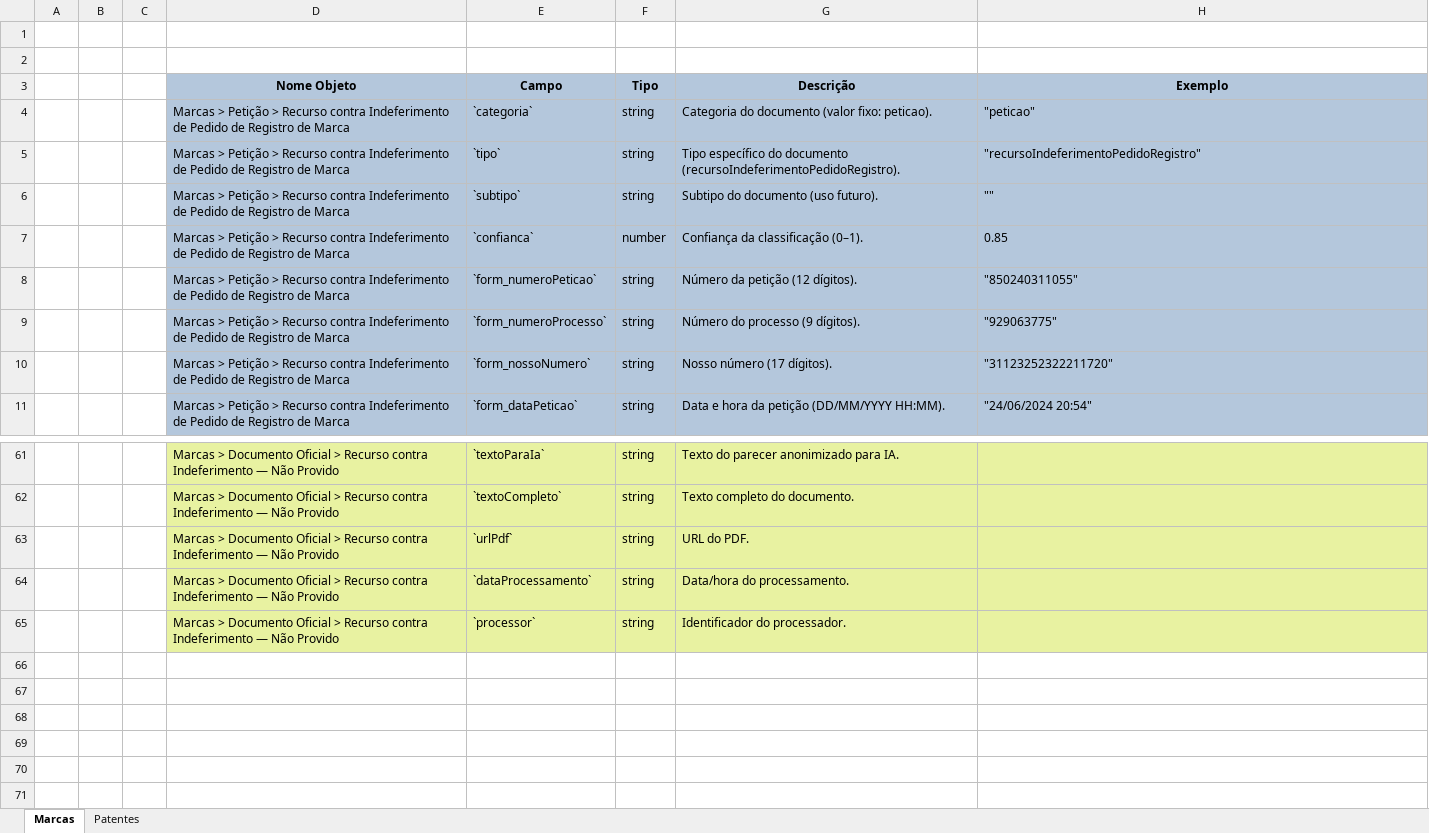
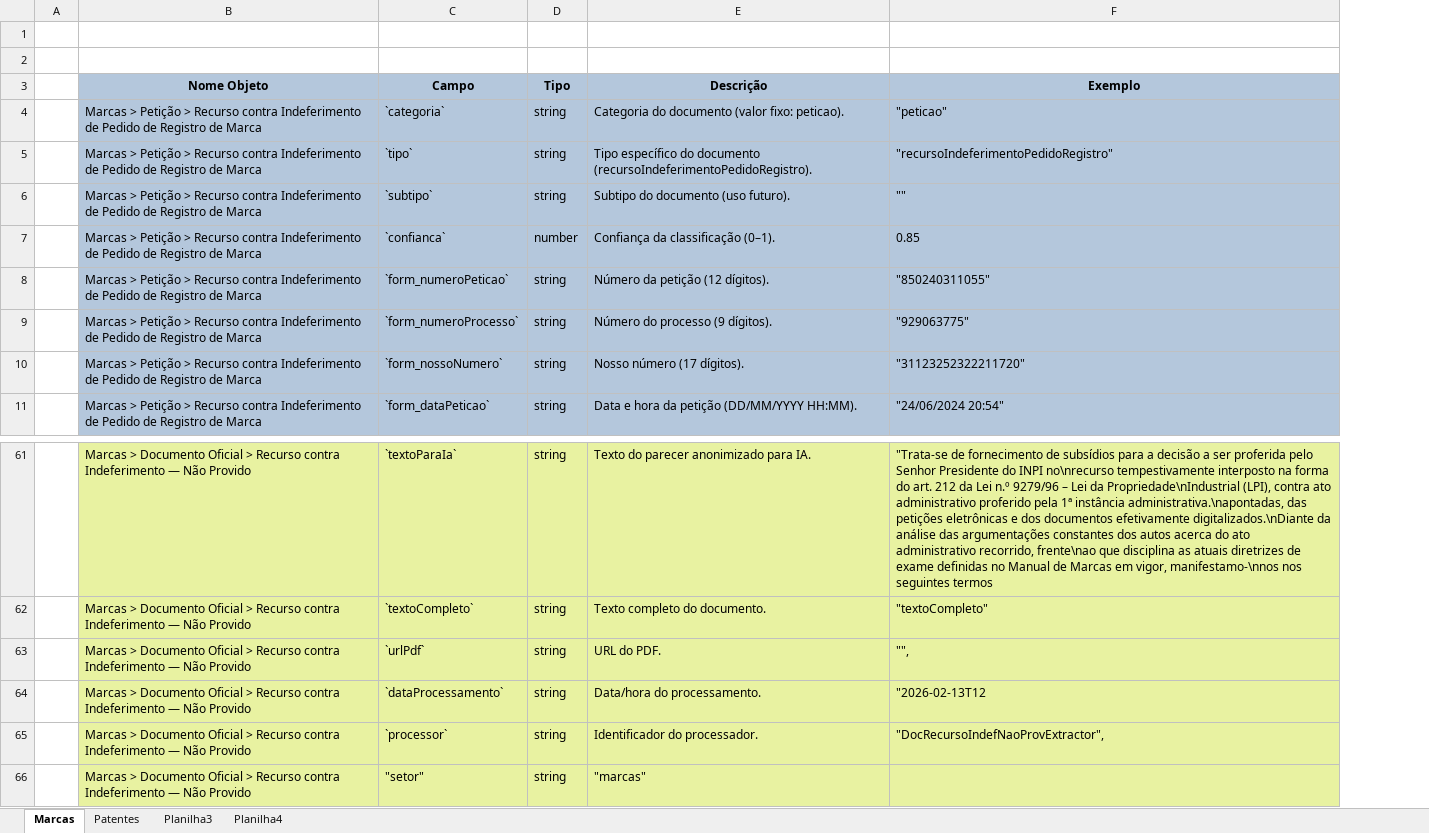
Before and after one commit to ricfred71/MVP_PDF-IA, an Excel workbook: Auxiliar/dicionario de Variáveis.xlsx, sheet Marcas, drawn as a sheet; only a part is shown, gaps mark what is left out; values as stored, in another font and other column widths than the file's, no borders; charts and pictures not drawn; removed rows and columns are numbered as before the commit, all else as after; the diff covers the shown part only; the diff names each change by its address in the sheet, - before the commit and + after, or states it on an @@ line.

Commit message:
feat: anonimização de dados para doc oficial de marcas
'\sectors\marcas\types\doc_recurso-indef--naoProv\doc_extractor.js'

```diff
--- a/Auxiliar/dicionario de Variáveis.xlsx (sheet Marcas)
+++ b/Auxiliar/dicionario de Variáveis.xlsx (sheet Marcas)
+sheet tab: Planilha3
+sheet tab: Planilha4
-column B, empty
-column C, empty
-F61 (Exemplo): (empty)
+F61 (Exemplo): "Trata-se de fornecimento de subsídios para a decisão a ser proferida pelo Senhor Presidente do INPI no\nrecurso tempestivamente interposto na forma do art. 212 da Lei n.º 9279/96 – Lei da Propriedade\nIndustrial (LPI), contra ato administrativo proferido pela 1ª instância administrativa.\napontadas, das petições eletrônicas e dos documentos efetivamente digitalizados.\nDiante da análise das argumentações constantes dos autos acerca do ato administrativo recorrido, frente\nao que disciplina as atuais diretrizes de exame definidas no Manual de Marcas em vigor, manifestamo-\nnos nos seguintes termos
-F62 (Exemplo): (empty)
+F62 (Exemplo): "textoCompleto"
-F63 (Exemplo): (empty)
+F63 (Exemplo): "",
-F64 (Exemplo): (empty)
+F64 (Exemplo): "2026-02-13T12
-F65 (Exemplo): (empty)
+F65 (Exemplo): "DocRecursoIndefNaoProvExtractor",
+row 66:  | Marcas > Documento Oficial > Recurso contra Indeferimento — Não Provido | "setor" | string | "marcas"
```
Also changed, not shown: 26 edited cells elsewhere in this sheet, charts or pictures, 4 other files.
